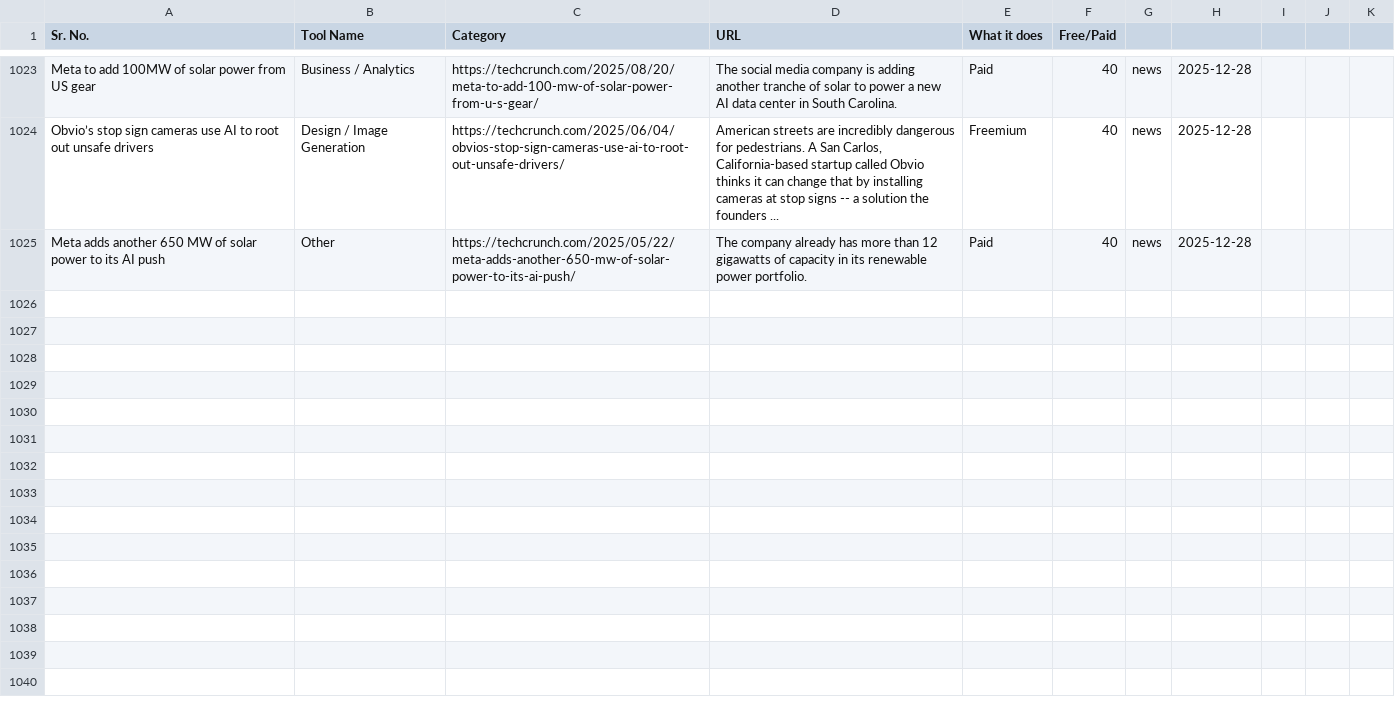
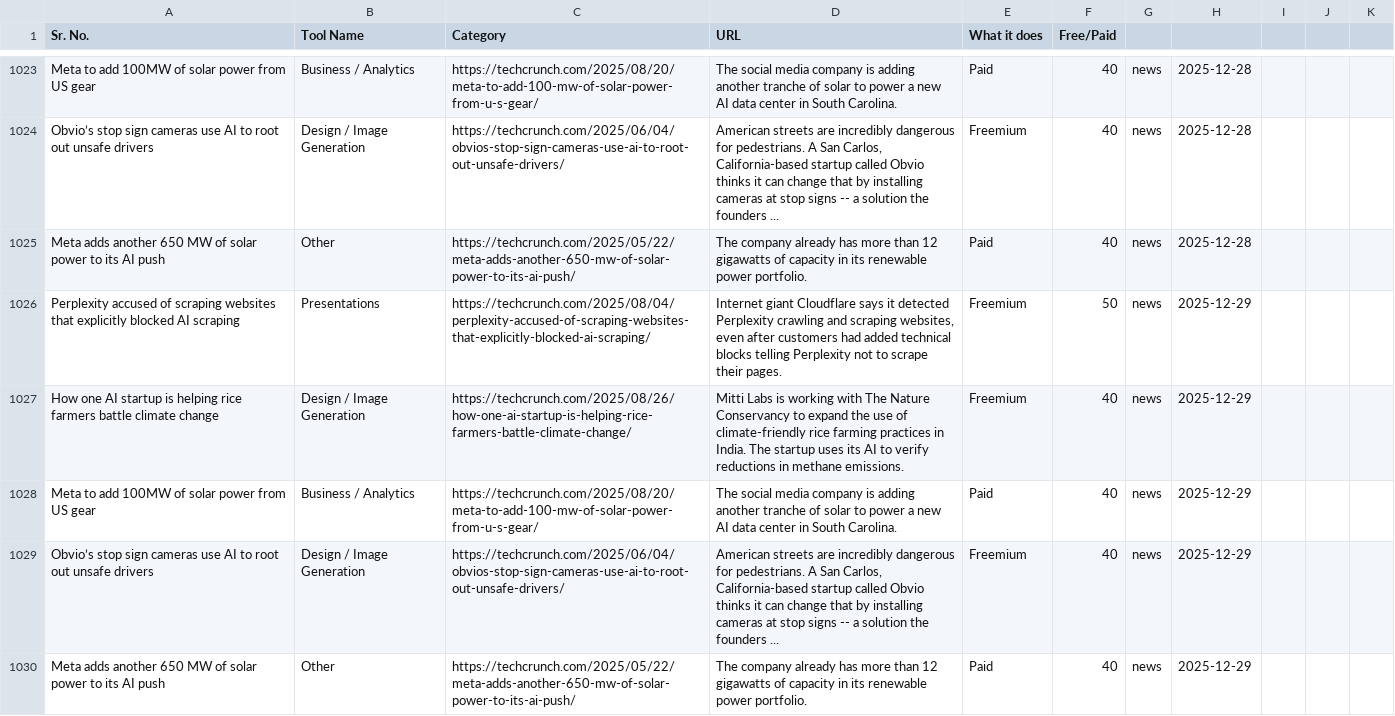
Before and after one commit to viraj89/ai-resources-and-tools, a CSV file: data/master_resources.csv, drawn as a sheet; only a part is shown, gaps mark what is left out; the diff names each change by its address in the sheet, - before the commit and + after, or states it on an @@ line.

```diff
--- a/data/master_resources.csv
+++ b/data/master_resources.csv
+row 1026: Perplexity accused of scraping websites that explicitly blocked AI scraping | Presentations | https://techcrunch.com/2025/08/04/perplexity-accused-of-scraping-websites-that-explicitly-blocked-ai-scraping/ | Internet giant Cloudflare says it detected Perplexity crawling and scraping websites, even after customers had added technical blocks telling Perplexity not to scrape their pages. | Freemium | 50 | news | 2025-12-29
+row 1027: How one AI startup is helping rice farmers battle climate change | Design / Image Generation | https://techcrunch.com/2025/08/26/how-one-ai-startup-is-helping-rice-farmers-battle-climate-change/ | Mitti Labs is working with The Nature Conservancy to expand the use of climate-friendly rice farming practices in India. The startup uses its AI to verify reductions in methane emissions. | Freemium | 40 | news | 2025-12-29
+row 1028: Meta to add 100MW of solar power from US gear | Business / Analytics | https://techcrunch.com/2025/08/20/meta-to-add-100-mw-of-solar-power-from-u-s-gear/ | The social media company is adding another tranche of solar to power a new AI data center in South Carolina. | Paid | 40 | news | 2025-12-29
+row 1029: Obvio’s stop sign cameras use AI to root out unsafe drivers | Design / Image Generation | https://techcrunch.com/2025/06/04/obvios-stop-sign-cameras-use-ai-to-root-out-unsafe-drivers/ | American streets are incredibly dangerous for pedestrians. A San Carlos, California-based startup called Obvio thinks it can change that by installing cameras at stop signs -- a solution the founders ... | Freemium | 40 | news | 2025-12-29
+row 1030: Meta adds another 650 MW of solar power to its AI push | Other | https://techcrunch.com/2025/05/22/meta-adds-another-650-mw-of-solar-power-to-its-ai-push/ | The company already has more than 12 gigawatts of capacity in its renewable power portfolio. | Paid | 40 | news | 2025-12-29
```
Also changed, not shown: 5 other files.
